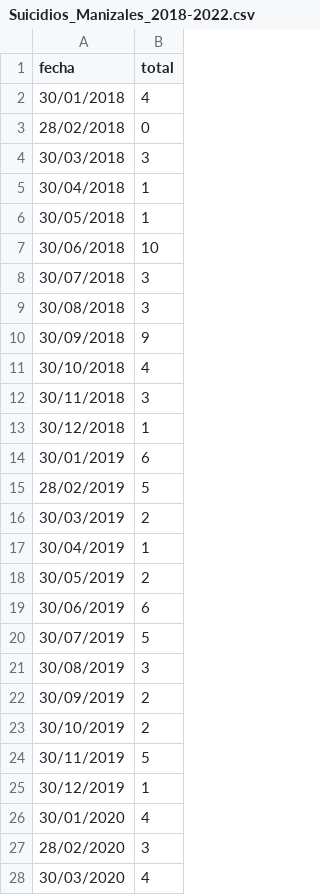
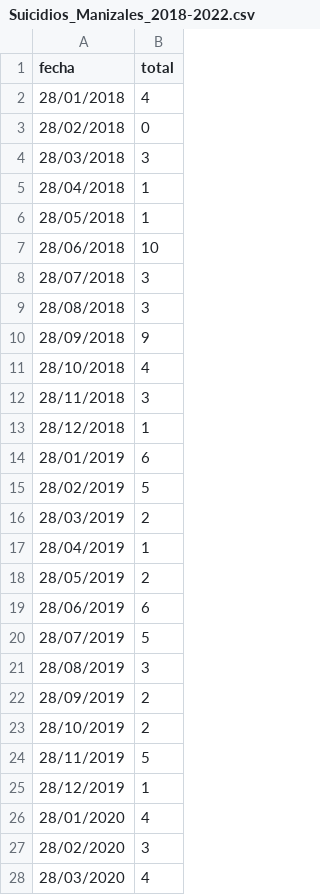
Before and after one commit to alejopsico/Suicidios_Manizales, a CSV file: Suicidios_Manizales_2018-2022.csv, drawn as a sheet; only a part is shown; the diff covers the shown part only.

Commit message:
Add files via upload

```diff
--- a/Suicidios_Manizales_2018-2022.csv
+++ b/Suicidios_Manizales_2018-2022.csv
@@ -1,28 +1,28 @@
 fecha,total
-30/01/2018,4
+28/01/2018,4
 28/02/2018,0
-30/03/2018,3
-30/04/2018,1
-30/05/2018,1
-30/06/2018,10
-30/07/2018,3
-30/08/2018,3
-30/09/2018,9
-30/10/2018,4
-30/11/2018,3
-30/12/2018,1
-30/01/2019,6
+28/03/2018,3
+28/04/2018,1
+28/05/2018,1
+28/06/2018,10
+28/07/2018,3
+28/08/2018,3
+28/09/2018,9
+28/10/2018,4
+28/11/2018,3
+28/12/2018,1
+28/01/2019,6
 28/02/2019,5
-30/03/2019,2
-30/04/2019,1
-30/05/2019,2
-30/06/2019,6
-30/07/2019,5
-30/08/2019,3
-30/09/2019,2
-30/10/2019,2
-30/11/2019,5
-30/12/2019,1
-30/01/2020,4
+28/03/2019,2
+28/04/2019,1
+28/05/2019,2
+28/06/2019,6
+28/07/2019,5
+28/08/2019,3
+28/09/2019,2
+28/10/2019,2
+28/11/2019,5
+28/12/2019,1
+28/01/2020,4
 28/02/2020,3
-30/03/2020,4
+28/03/2020,4
```
Also changed, not shown: 31 edited cells elsewhere in this file.
